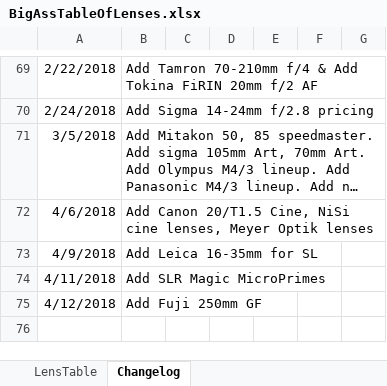
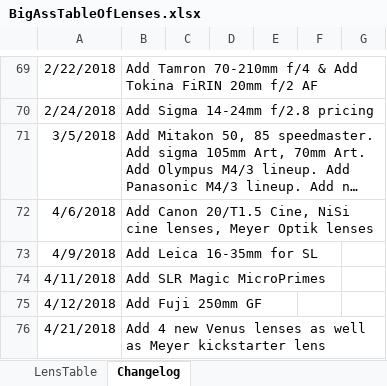
Before and after one commit to Olaf-Optical/BigAssTableOfLenses, an Excel workbook: BigAssTableOfLenses.xlsx, sheet Changelog, drawn as a sheet; only a part is shown, gaps mark what is left out; long unchanged cells end in …; values as stored, in another font and other column widths than the file's, no borders; the diff names each change by its address in the sheet, - before the commit and + after, or states it on an @@ line.

Commit message:
+ new Venus lenses, + pending Meyer lens

```diff
--- a/BigAssTableOfLenses.xlsx (sheet Changelog)
+++ b/BigAssTableOfLenses.xlsx (sheet Changelog)
+row 76: 4/21/2018 | Add 4 new Venus lenses as well as Meyer kickstarter lens
```
Also changed, not shown: sheet LensTable, 1 other file.
